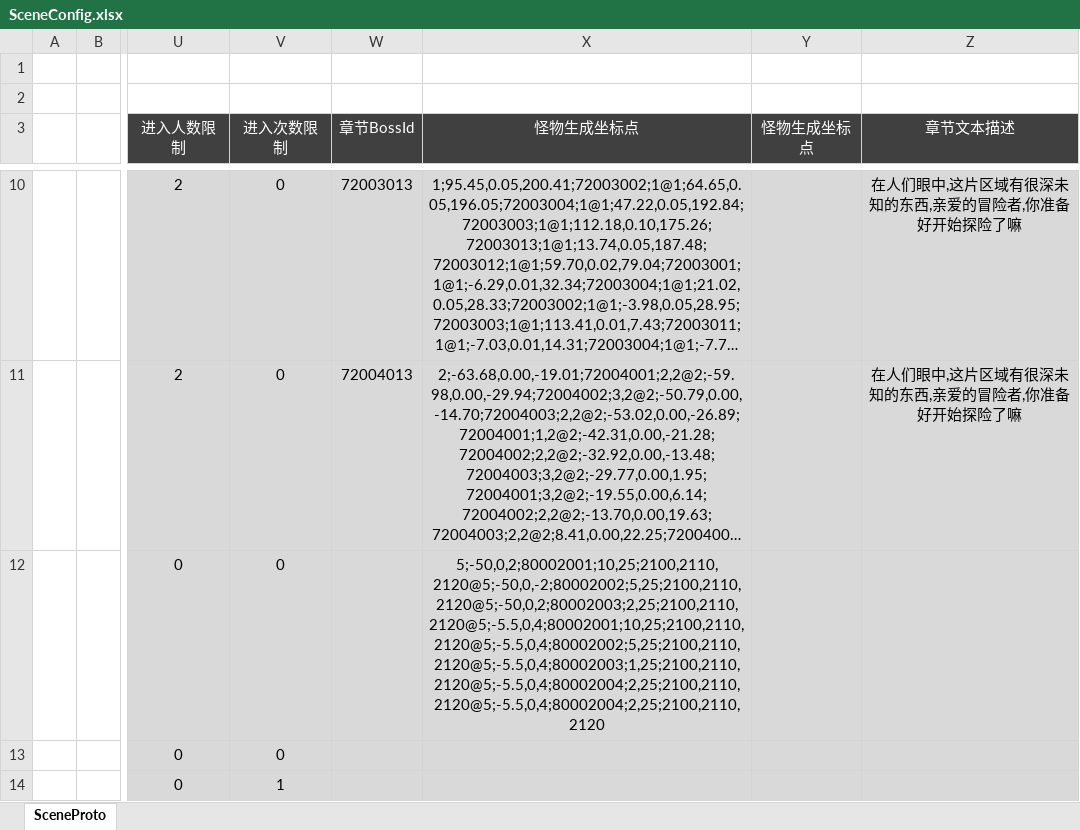
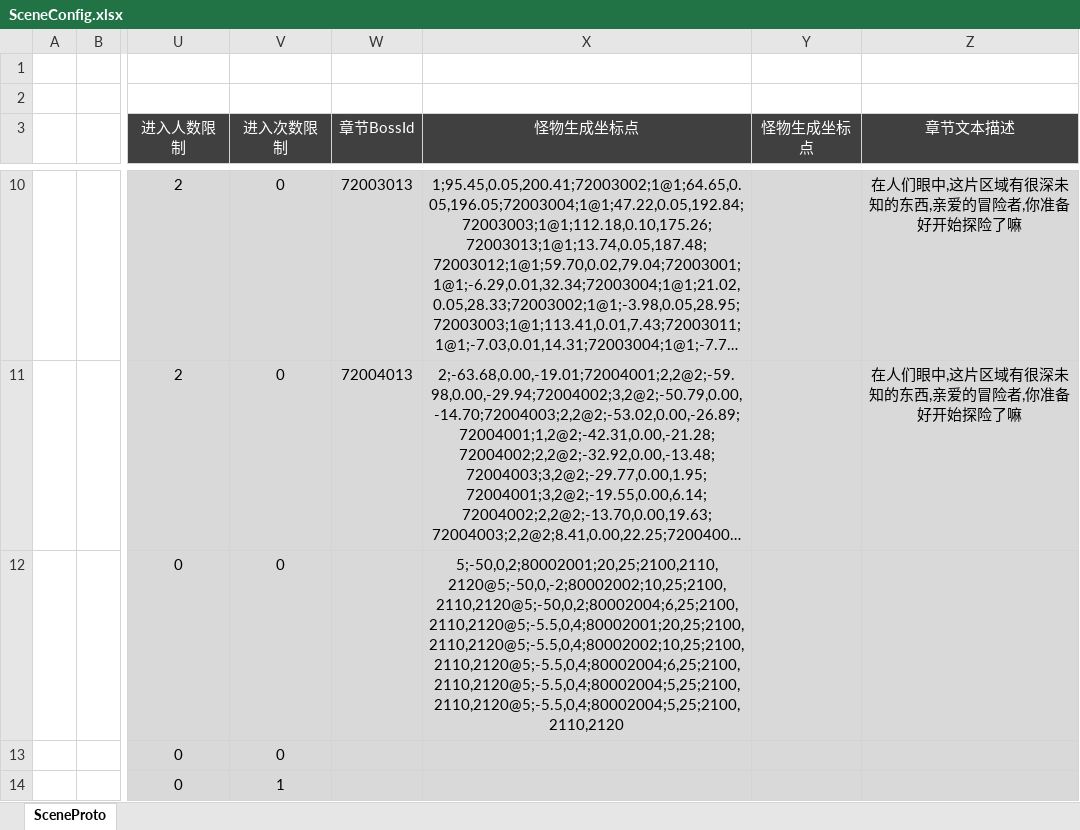
Before and after one commit to csyinghuochong/weijing, an Excel workbook: Excel/SceneConfig.xlsx, sheet SceneProto, drawn as a sheet; only a part is shown, gaps mark what is left out; long unchanged cells end in …; values as stored, in another font and other column widths than the file's, no borders; table styles not drawn; the diff names each change by its address in the sheet, - before the commit and + after, or states it on an @@ line.

```diff
--- a/Excel/SceneConfig.xlsx (sheet SceneProto)
+++ b/Excel/SceneConfig.xlsx (sheet SceneProto)
-X12 (怪物生成坐标点): 5;-50,0,2;80002001;10,25;2100,2110,2120@5;-50,0,-2;80002002;5,25;2100,2110,2120@5;-50,0,2;80002003;2,25;2100,2110,2120@5;-5.5,0,4;80002001;10,25;2100,2110,2120@5;-5.5,0,4;80002002;5,25;2100,2110,2120@5;-5.5,0,4;80002003;1,25;2100,2110,2120@5;-5.5,0,4;80002004;2,25;2100,2110,2120@5;-5.5,0,4;80002004;2,25;2100,2110,2120
+X12 (怪物生成坐标点): 5;-50,0,2;80002001;20,25;2100,2110,2120@5;-50,0,-2;80002002;10,25;2100,2110,2120@5;-50,0,2;80002004;6,25;2100,2110,2120@5;-5.5,0,4;80002001;20,25;2100,2110,2120@5;-5.5,0,4;80002002;10,25;2100,2110,2120@5;-5.5,0,4;80002004;6,25;2100,2110,2120@5;-5.5,0,4;80002004;5,25;2100,2110,2120@5;-5.5,0,4;80002004;5,25;2100,2110,2120
```
Also changed, not shown: Excel/MonsterConfig.xlsx, Excel/PaiMaiSellConfig.xlsx, 28 other files.
